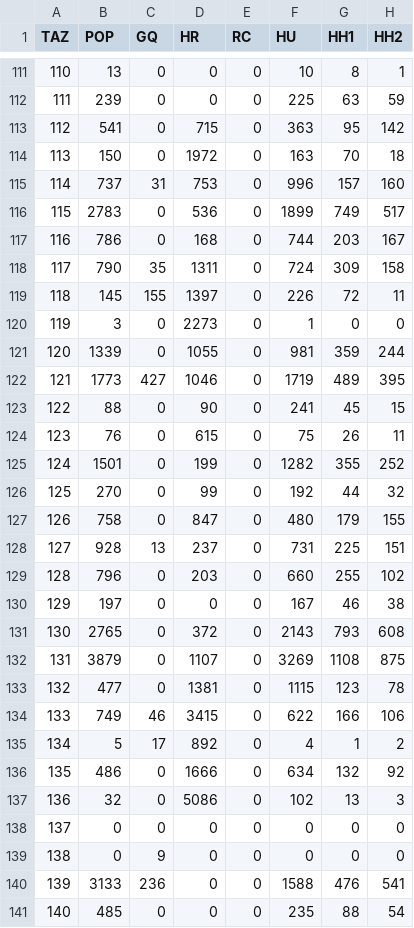
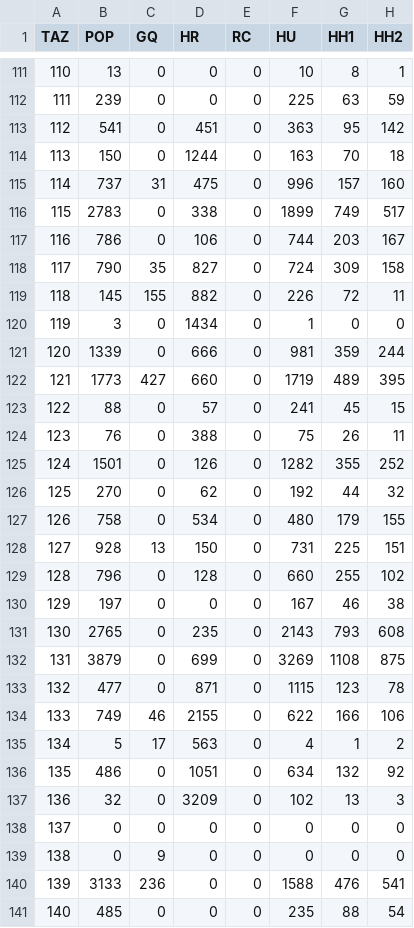
Before and after one commit to OahuMPO/archived_travel_model, a CSV file: generic/inputs/taz/2045/y2045tazdata.csv, drawn as a sheet; only a part is shown, gaps mark what is left out; the diff covers the shown part only; the diff names each change by its address in the sheet, - before the commit and + after, or states it on an @@ line.

Commit message:
Re-scale HR and RC
#52
This scales the HR column to 25,154 and the RC
column to 14,710

```diff
--- a/generic/inputs/taz/2045/y2045tazdata.csv
+++ b/generic/inputs/taz/2045/y2045tazdata.csv
-D113 (HR): 715
+D113 (HR): 451
-D114 (HR): 1972
+D114 (HR): 1244
-D115 (HR): 753
+D115 (HR): 475
-D116 (HR): 536
+D116 (HR): 338
-D117 (HR): 168
+D117 (HR): 106
-D118 (HR): 1311
+D118 (HR): 827
-D119 (HR): 1397
+D119 (HR): 882
-D120 (HR): 2273
+D120 (HR): 1434
-D121 (HR): 1055
+D121 (HR): 666
-D122 (HR): 1046
+D122 (HR): 660
-D123 (HR): 90
+D123 (HR): 57
-D124 (HR): 615
+D124 (HR): 388
-D125 (HR): 199
+D125 (HR): 126
-D126 (HR): 99
+D126 (HR): 62
-D127 (HR): 847
+D127 (HR): 534
-D128 (HR): 237
+D128 (HR): 150
-D129 (HR): 203
+D129 (HR): 128
-D131 (HR): 372
+D131 (HR): 235
-D132 (HR): 1107
+D132 (HR): 699
-D133 (HR): 1381
+D133 (HR): 871
-D134 (HR): 3415
+D134 (HR): 2155
-D135 (HR): 892
+D135 (HR): 563
-D136 (HR): 1666
+D136 (HR): 1051
-D137 (HR): 5086
+D137 (HR): 3209
```
Also changed, not shown: 112 edited cells elsewhere in this file.
